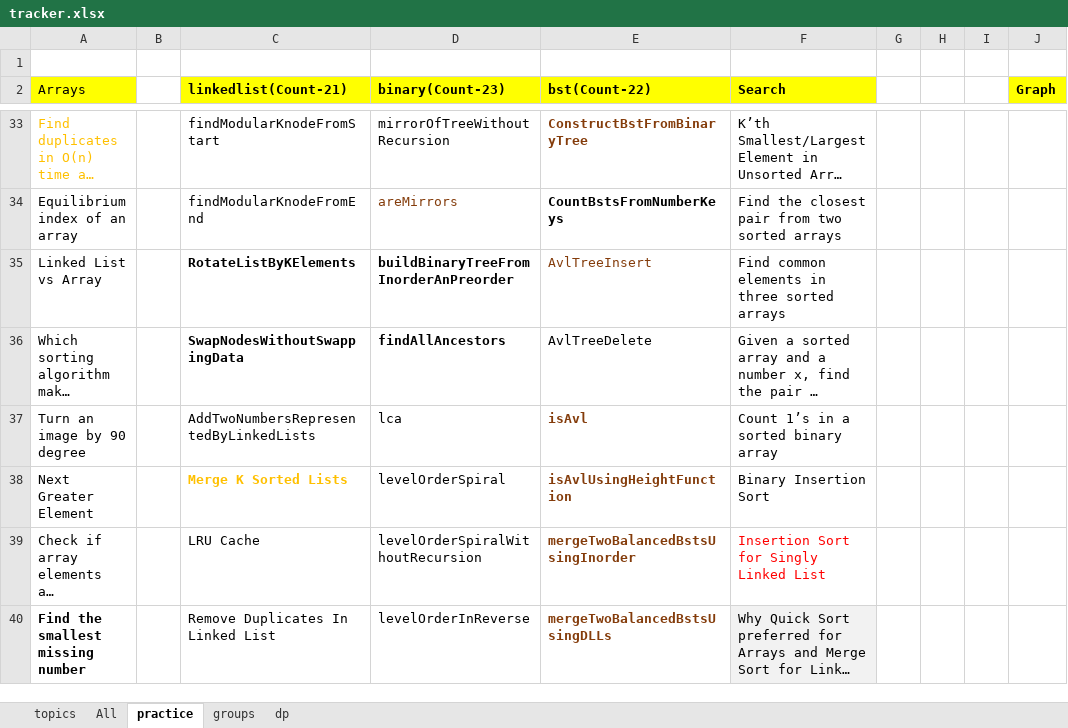
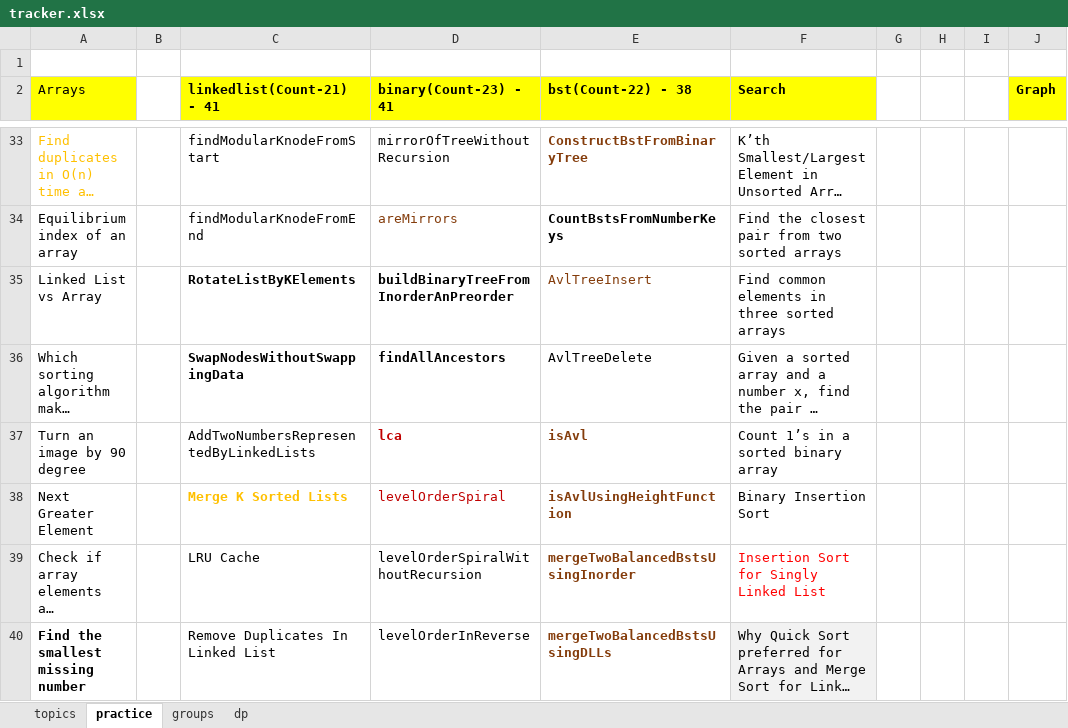
Before and after one commit to passionatecoderraj/dsa, an Excel workbook: interivew/practice/tracker.xlsx, sheet practice, drawn as a sheet; only a part is shown, gaps mark what is left out; long unchanged cells end in …; values as stored, in another font and other column widths than the file's, no borders; the diff names each change by its address in the sheet, - before the commit and + after, or states it on an @@ line.

Commit message:
backtracking and practice in bsts

```diff
--- a/interivew/practice/tracker.xlsx (sheet practice)
+++ b/interivew/practice/tracker.xlsx (sheet practice)
-sheet tab: All
-C2: linkedlist(Count-21)
+C2: linkedlist(Count-21) - 41
-D2: binary(Count-23)
+D2: binary(Count-23) - 41
-E2: bst(Count-22)
+E2: bst(Count-22) - 38
-D37:D38 text colour: black
+D37:D38 text colour: #C00000
-D37 bold: off
+D37 bold: on
```
Also changed, not shown: sheet dp, 8 other files.
